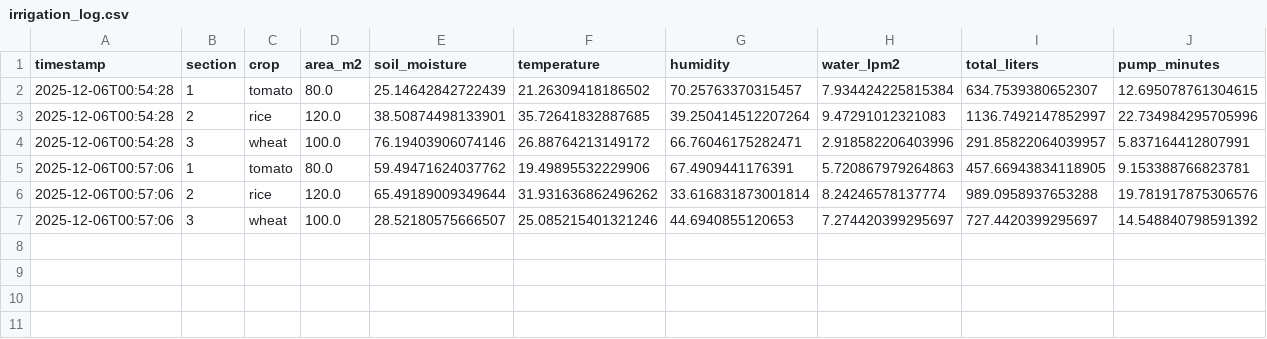
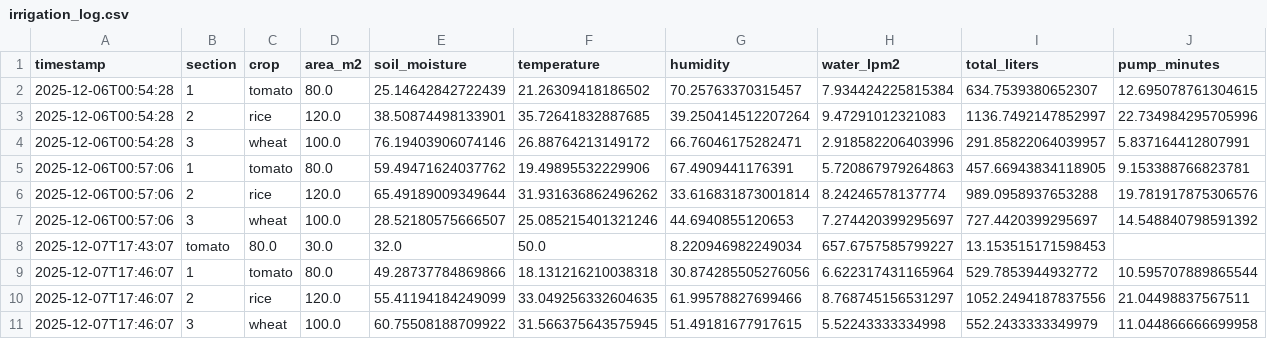
Before and after one commit to ranjitha2116/my_project, a CSV file: logs/irrigation_log.csv, drawn as a sheet; the diff names each change by its address in the sheet, - before the commit and + after, or states it on an @@ line.

```diff
--- a/logs/irrigation_log.csv
+++ b/logs/irrigation_log.csv
+row 8: 2025-12-07T17:43:07 | tomato | 80.0 | 30.0 | 32.0 | 50.0 | 8.220946982249034 | 657.6757585799227 | 13.153515171598453
+row 9: 2025-12-07T17:46:07 | 1 | tomato | 80.0 | 49.28737784869866 | 18.131216210038318 | 30.874285505276056 | 6.622317431165964 | 529.7853944932772 | 10.595707889865544
+row 10: 2025-12-07T17:46:07 | 2 | rice | 120.0 | 55.41194184249099 | 33.049256332604635 | 61.99578827699466 | 8.768745156531297 | 1052.2494187837556 | 21.04498837567511
+row 11: 2025-12-07T17:46:07 | 3 | wheat | 100.0 | 60.75508188709922 | 31.566375643575945 | 51.49181677917615 | 5.52243333334998 | 552.2433333349979 | 11.044866666699958
```
Also changed, not shown: 1 other file.
